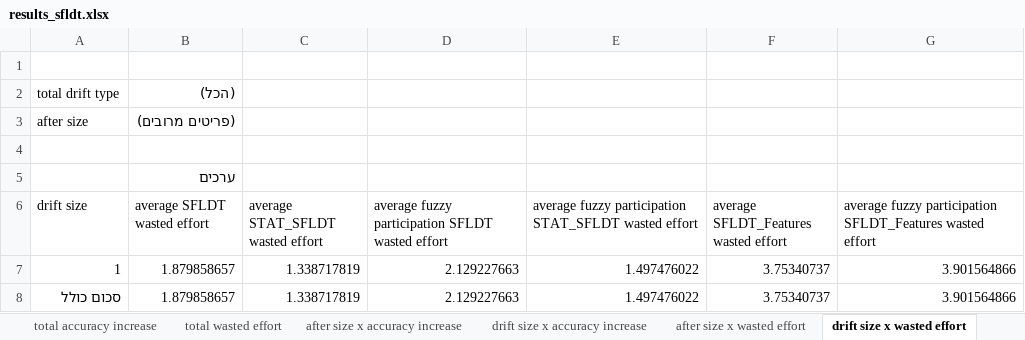
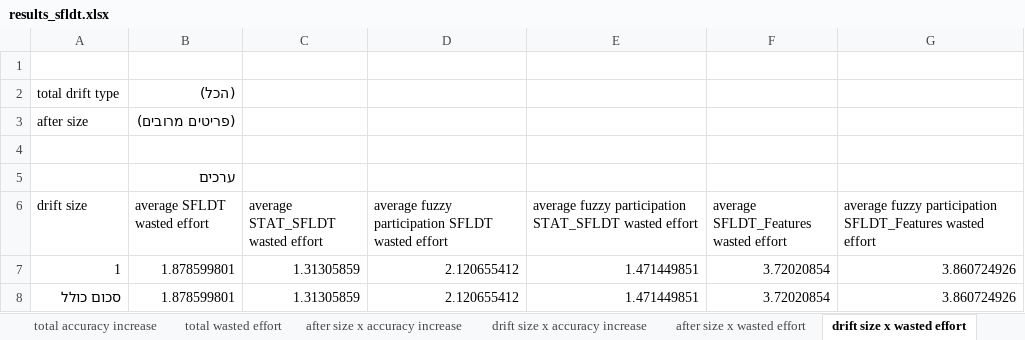
Before and after one commit to yoavzelinger/APPETITE, an Excel workbook: data/results/results_sfldt.xlsx, sheet drift size x wasted effort, drawn as a sheet; values as stored, in another font and other column widths than the file's, no borders; charts and pictures not drawn; removed rows and columns are numbered as before the commit, all else as after; the diff names each change by its address in the sheet, - before the commit and + after, or states it on an @@ line.

```diff
--- a/data/results/results_sfldt.xlsx (sheet drift size x wasted effort)
+++ b/data/results/results_sfldt.xlsx (sheet drift size x wasted effort)
-row 7: 1 | 1.879858657 | 1.338717819 | 2.129227663 | 1.497476022 | 3.75340737 | 3.901564866
-row 8: סכום כולל | 1.879858657 | 1.338717819 | 2.129227663 | 1.497476022 | 3.75340737 | 3.901564866
+row 7: 1 | 1.878599801 | 1.31305859 | 2.120655412 | 1.471449851 | 3.72020854 | 3.860724926
+row 8: סכום כולל | 1.878599801 | 1.31305859 | 2.120655412 | 1.471449851 | 3.72020854 | 3.860724926
```
Also changed, not shown: sheet merged_results, sheet after size x accuracy increase, sheet after size x wasted effort, sheet drift size x accuracy increase, sheet total accuracy increase, sheet total wasted effort, charts or pictures, 1 other file.
